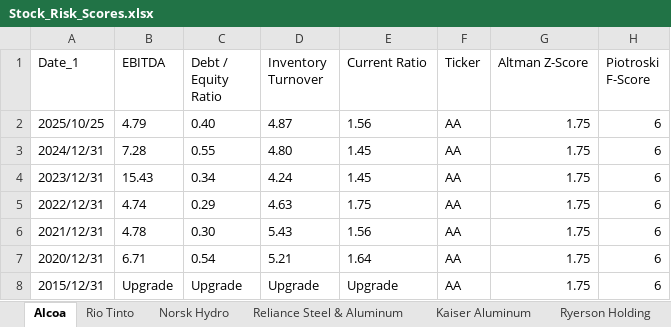
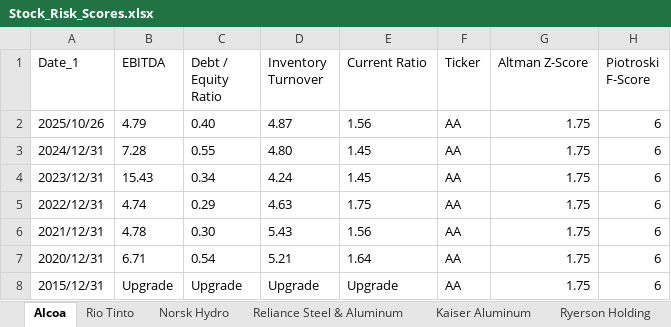
Before and after one commit to nanamiih/stock-risk-scores, an Excel workbook: Stock_Risk_Scores.xlsx, sheet Alcoa, drawn as a sheet; values as stored, in another font and other column widths than the file's, no borders; the diff names each change by its address in the sheet, - before the commit and + after, or states it on an @@ line.

```diff
--- a/Stock_Risk_Scores.xlsx (sheet Alcoa)
+++ b/Stock_Risk_Scores.xlsx (sheet Alcoa)
-A2 (Date_1): 2025/10/25
+A2 (Date_1): 2025/10/26
```
Also changed, not shown: sheet Reliance Steel & Aluminum, sheet Rio Tinto, sheet Norsk Hydro, sheet Ryerson Holding, sheet Kaiser Aluminum.
